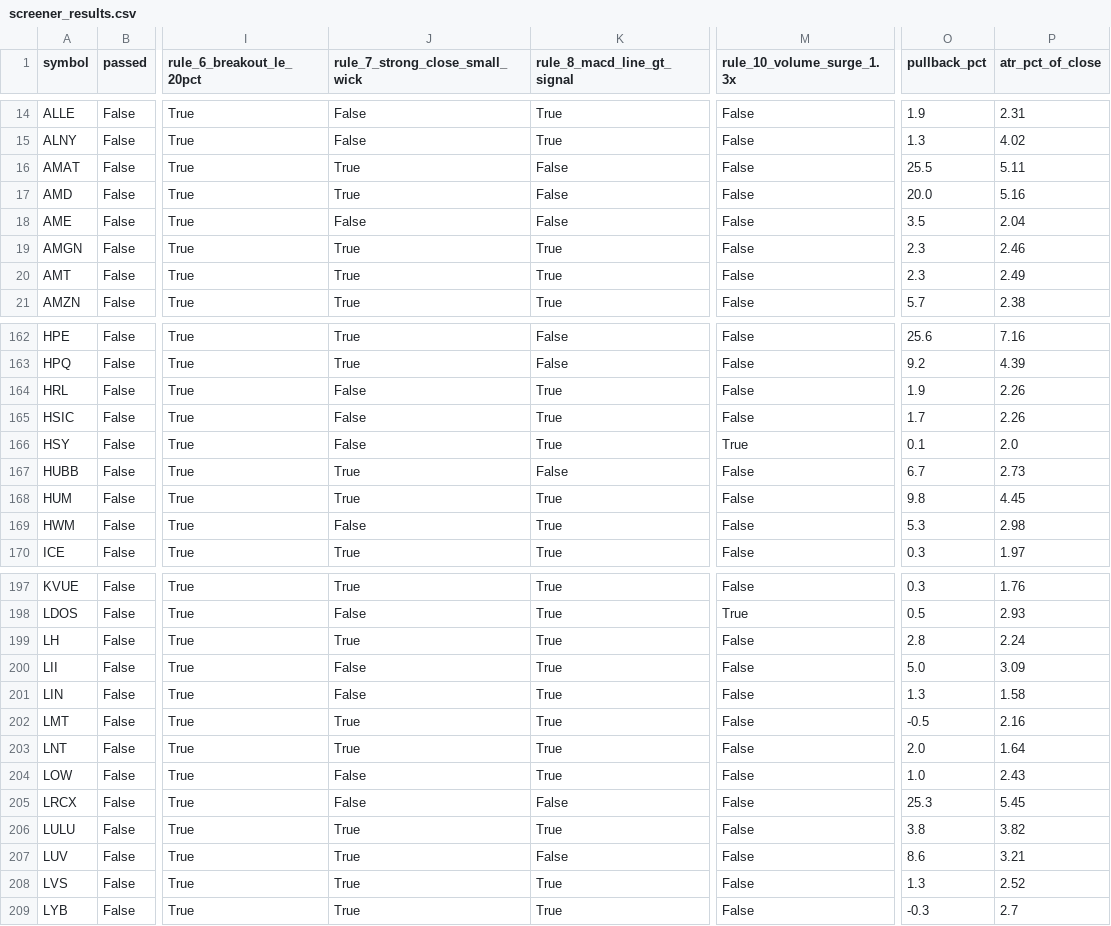
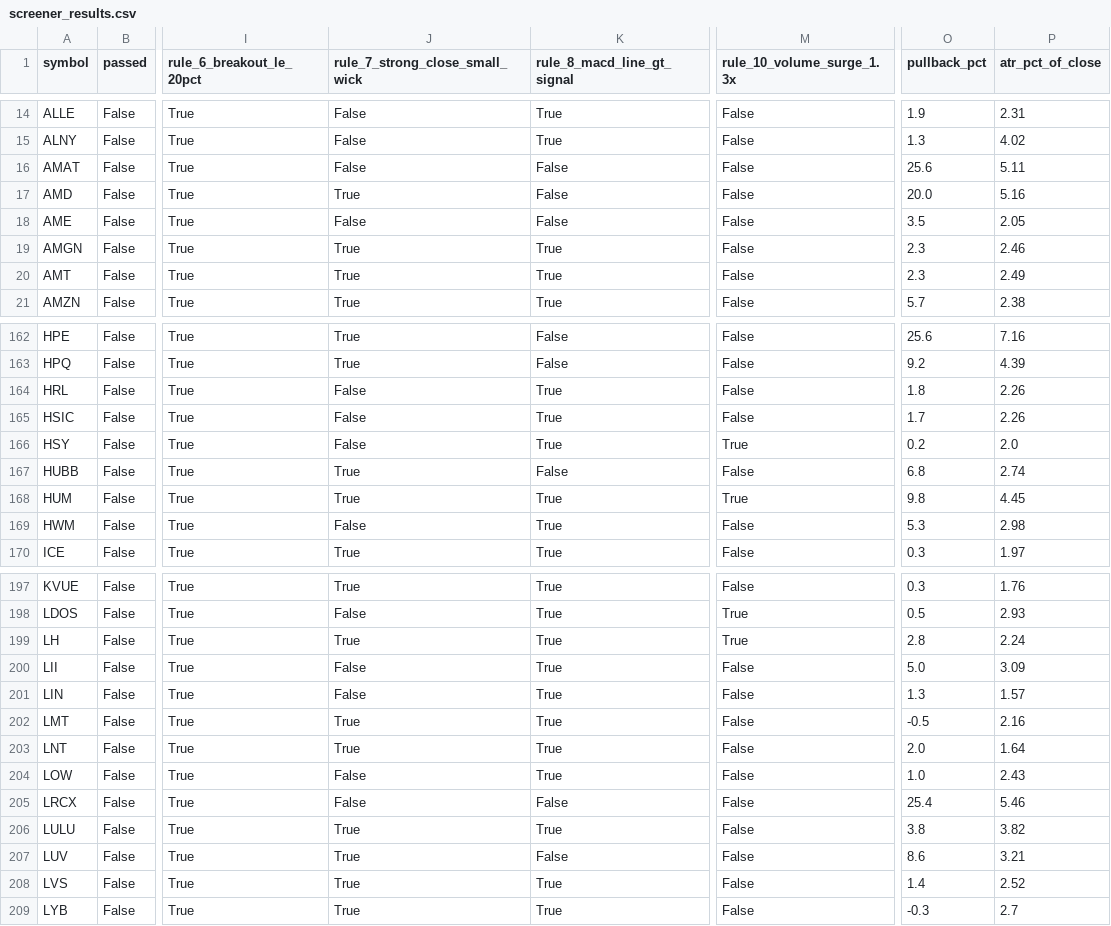
Before and after one commit to aginpappy/USSCREEN, a CSV file: screener_results.csv, drawn as a sheet; only a part is shown, gaps mark what is left out; the diff covers the shown part only; the diff names each change by its address in the sheet, - before the commit and + after, or states it on an @@ line.

```diff
--- a/screener_results.csv
+++ b/screener_results.csv
-J16 (rule_7_strong_close_small_wick): True
+J16 (rule_7_strong_close_small_wick): False
-O16 (pullback_pct): 25.5
+O16 (pullback_pct): 25.6
-P18 (atr_pct_of_close): 2.04
+P18 (atr_pct_of_close): 2.05
-O164 (pullback_pct): 1.9
+O164 (pullback_pct): 1.8
-O166 (pullback_pct): 0.1
+O166 (pullback_pct): 0.2
-O167 (pullback_pct): 6.7
+O167 (pullback_pct): 6.8
-P167 (atr_pct_of_close): 2.73
+P167 (atr_pct_of_close): 2.74
-M168 (rule_10_volume_surge_1.3x): False
+M168 (rule_10_volume_surge_1.3x): True
-M199 (rule_10_volume_surge_1.3x): False
+M199 (rule_10_volume_surge_1.3x): True
-P201 (atr_pct_of_close): 1.58
+P201 (atr_pct_of_close): 1.57
-O205 (pullback_pct): 25.3
+O205 (pullback_pct): 25.4
-P205 (atr_pct_of_close): 5.45
+P205 (atr_pct_of_close): 5.46
-O208 (pullback_pct): 1.3
+O208 (pullback_pct): 1.4
```
Also changed, not shown: 69 edited cells elsewhere in this file, 1 other file.
